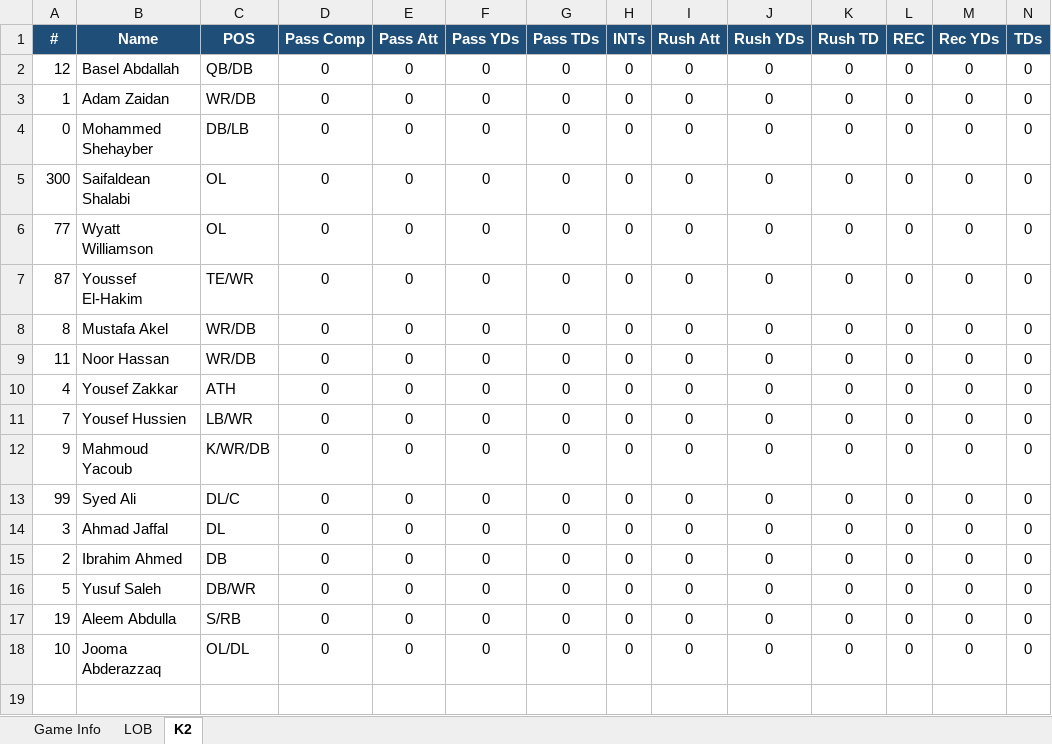
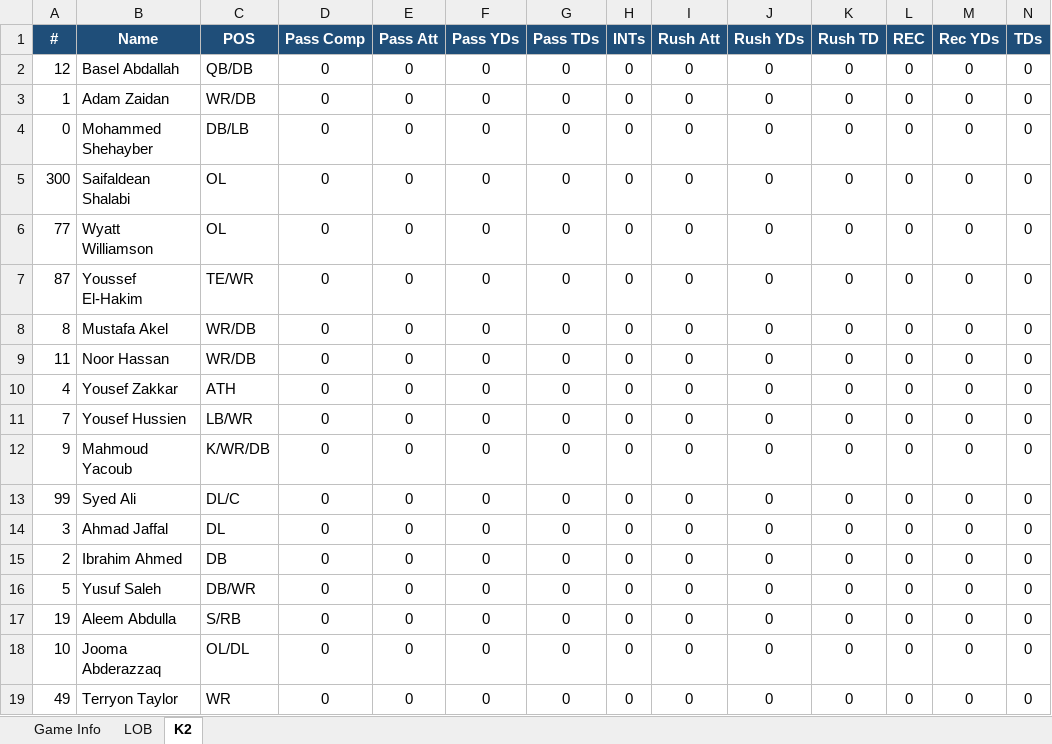
Before and after one commit to KxPFFL/KxPFFL.github.io, an Excel workbook: game-stats/Week6_LOB_vs_K2.xlsx, sheet K2, drawn as a sheet; only a part is shown; values as stored, in another font and other column widths than the file's, no borders; rows hold the shown columns only; the diff names each change by its address in the sheet, - before the commit and + after, or states it on an @@ line.

```diff
--- a/game-stats/Week6_LOB_vs_K2.xlsx (sheet K2)
+++ b/game-stats/Week6_LOB_vs_K2.xlsx (sheet K2)
+row 19: 49 | Terryon Taylor | WR | 0 | 0 | 0 | 0 | 0 | 0 | 0 | 0 | 0 | 0 | 0
```
Also changed, not shown: game-stats/Week1_Desert-Lions_vs_K2.xlsx, game-stats/Week2_K2_vs_Falestine-Falcons.xlsx, 6 other files.
